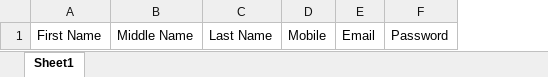
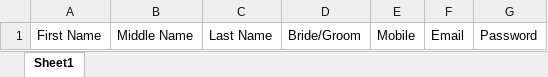
Before and after one commit to Ganesh-Ghadi/mmatrimony, an Excel workbook: public/files/user_profiles.xlsx, sheet Sheet1, drawn as a sheet; values as stored, in another font and other column widths than the file's, no borders; the diff names each change by its address in the sheet, - before the commit and + after, or states it on an @@ line.

```diff
--- a/public/files/user_profiles.xlsx (sheet Sheet1)
+++ b/public/files/user_profiles.xlsx (sheet Sheet1)
+column D, row 1: Bride/Groom
```
Also changed, not shown: 3 other files.
